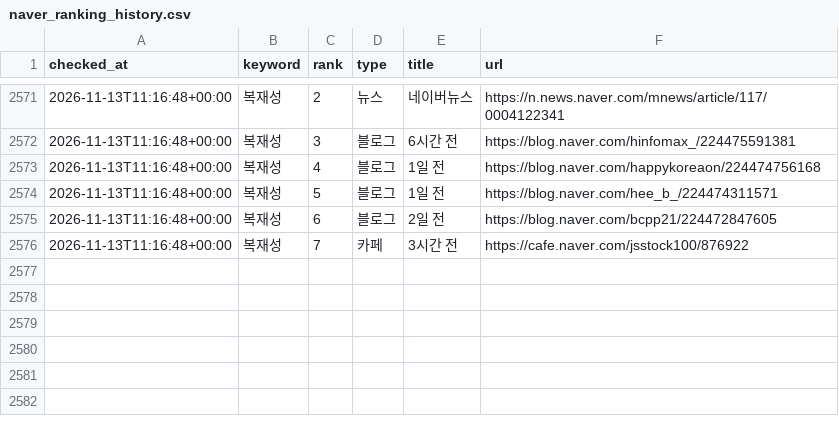
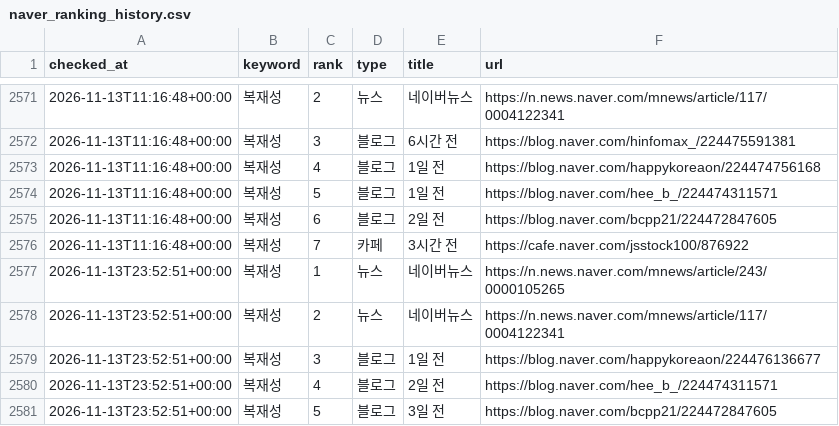
Before and after one commit to hanjaein/jisikgwangjang, a CSV file: data/naver_ranking_history.csv, drawn as a sheet; only a part is shown, gaps mark what is left out; the diff names each change by its address in the sheet, - before the commit and + after, or states it on an @@ line.

```diff
--- a/data/naver_ranking_history.csv
+++ b/data/naver_ranking_history.csv
+row 2577: 2026-11-13T23:52:51+00:00 | 복재성 | 1 | 뉴스 | 네이버뉴스 | https://n.news.naver.com/mnews/article/243/0000105265
+row 2578: 2026-11-13T23:52:51+00:00 | 복재성 | 2 | 뉴스 | 네이버뉴스 | https://n.news.naver.com/mnews/article/117/0004122341
+row 2579: 2026-11-13T23:52:51+00:00 | 복재성 | 3 | 블로그 | 1일 전 | https://blog.naver.com/happykoreaon/224476136677
+row 2580: 2026-11-13T23:52:51+00:00 | 복재성 | 4 | 블로그 | 2일 전 | https://blog.naver.com/hee_b_/224474311571
+row 2581: 2026-11-13T23:52:51+00:00 | 복재성 | 5 | 블로그 | 3일 전 | https://blog.naver.com/bcpp21/224472847605
```
Also changed, not shown: 1 other file.
